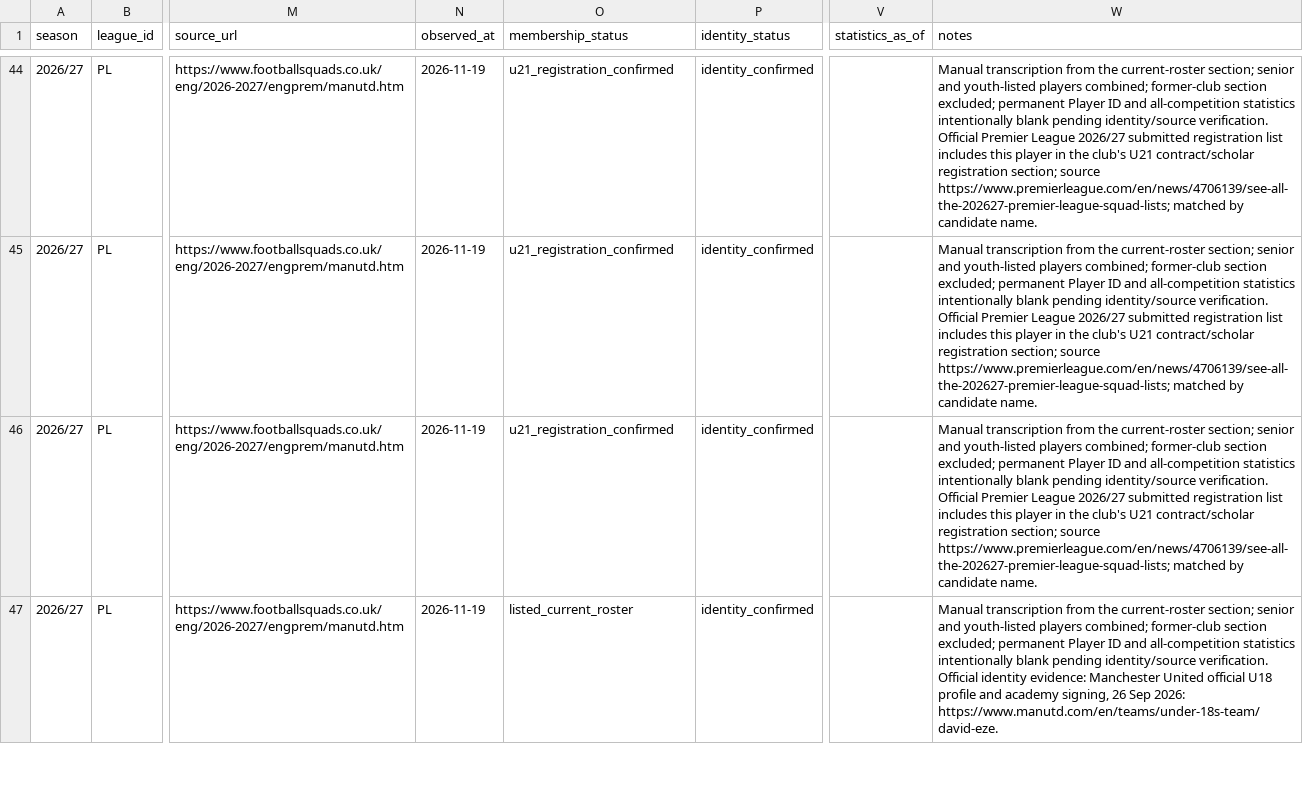
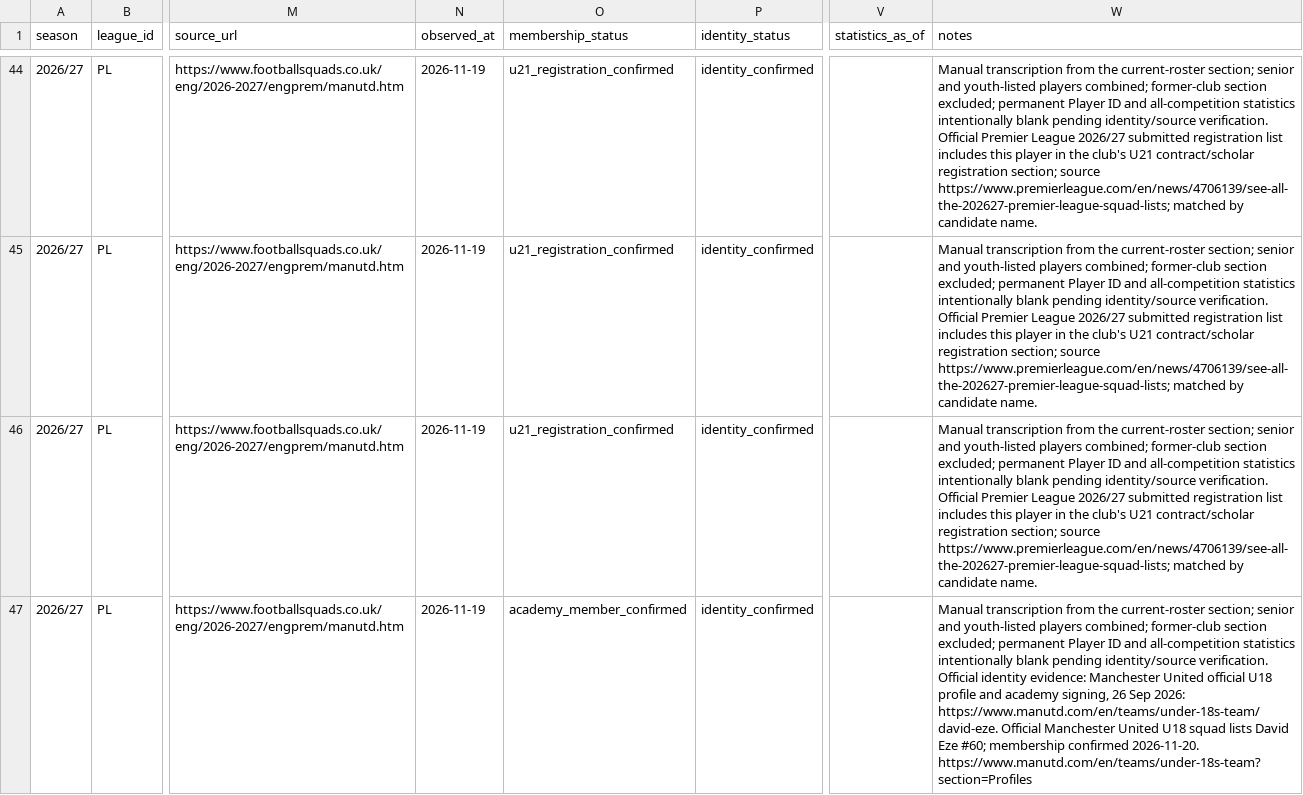
Before and after one commit to bazaku22/Project-Football-time, a CSV file: data/intake/2026-27/PL/manchester-united-roster-candidates.csv, drawn as a sheet; only a part is shown, gaps mark what is left out; the diff covers the shown part only; the diff names each change by its address in the sheet, - before the commit and + after, or states it on an @@ line.

```diff
--- a/data/intake/2026-27/PL/manchester-united-roster-candidates.csv
+++ b/data/intake/2026-27/PL/manchester-united-roster-candidates.csv
-O47 (membership_status): listed_current_roster
+O47 (membership_status): academy_member_confirmed
-W47 (notes): …2026: https://www.manutd.com/en/teams/under-18s-team/david-eze.
+W47 (notes): …2026: https://www.manutd.com/en/teams/under-18s-team/david-eze. Official Manchester United U18 squad lists David Eze #60; membership confirmed 2026-11-20. https://www.manutd.com/en/teams/under-18s-team?section=Profiles
```
Also changed, not shown: 6 edited cells elsewhere in this file, data/intake/2026-27/PL/crystal-palace-roster-candidates.csv, data/intake/2026-27/PL/fulham-roster-candidates.csv, 9 other files.
